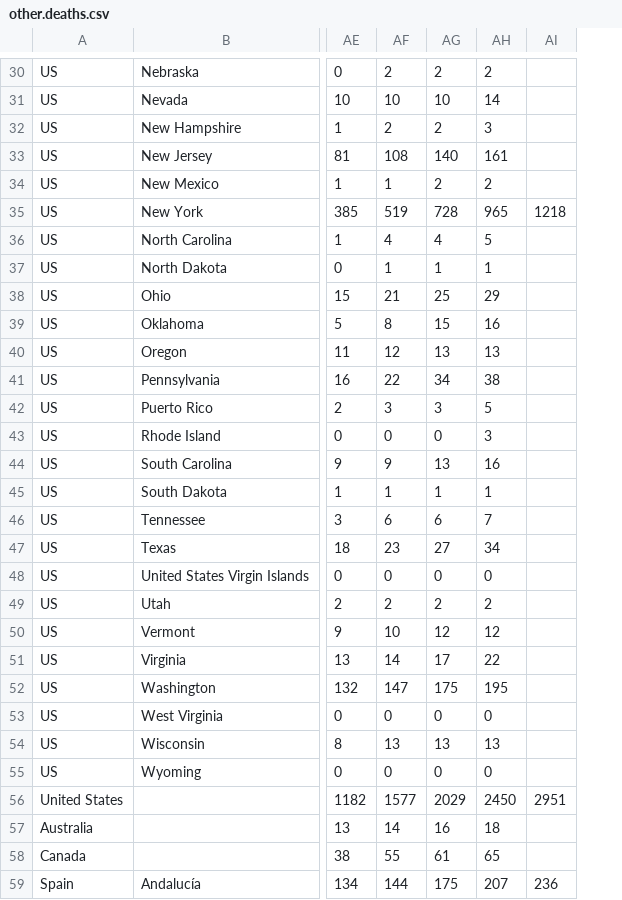
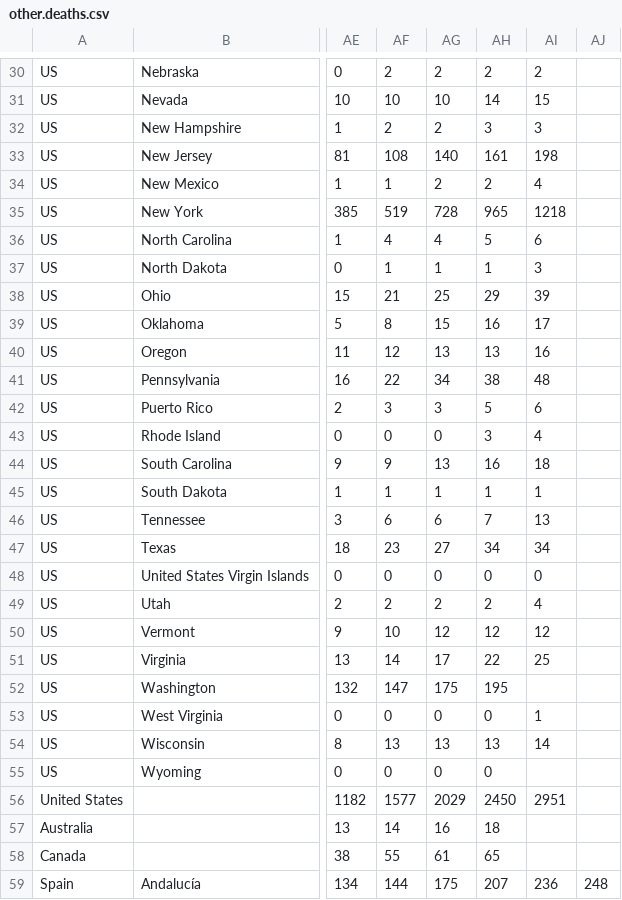
Before and after one commit to sd/covid-outbreaks, a CSV file: src/data/other.deaths.csv, drawn as a sheet; only a part is shown, gaps mark what is left out; the diff covers the shown part only; the diff names each change by its address in the sheet, - before the commit and + after, or states it on an @@ line.

```diff
--- a/src/data/other.deaths.csv
+++ b/src/data/other.deaths.csv
+column AJ, row 59: 248
-AI30: (empty)
+AI30: 2
-AI31: (empty)
+AI31: 15
-AI32: (empty)
+AI32: 3
-AI33: (empty)
+AI33: 198
-AI34: (empty)
+AI34: 4
-AI36: (empty)
+AI36: 6
-AI37: (empty)
+AI37: 3
-AI38: (empty)
+AI38: 39
-AI39: (empty)
+AI39: 17
-AI40: (empty)
+AI40: 16
-AI41: (empty)
+AI41: 48
-AI42: (empty)
+AI42: 6
-AI43: (empty)
+AI43: 4
-AI44: (empty)
+AI44: 18
-AI45: (empty)
+AI45: 1
-AI46: (empty)
+AI46: 13
-AI47: (empty)
+AI47: 34
-AI48: (empty)
+AI48: 0
-AI49: (empty)
+AI49: 4
-AI50: (empty)
+AI50: 12
-AI51: (empty)
+AI51: 25
-AI53: (empty)
+AI53: 1
-AI54: (empty)
+AI54: 14
```
Also changed, not shown: 2 added rows and 28 edited cells elsewhere in this file, src/data/csse.deaths.csv, src/data/other.hospitalized.csv, 2 other files.
